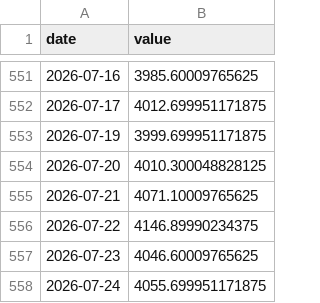
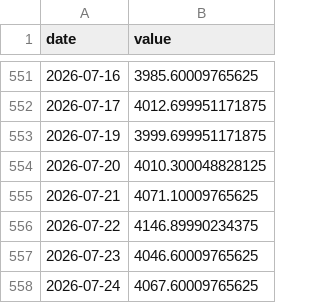
Before and after one commit to weitaozheng1225-tech/finance-analysis, a CSV file: data/timeseries/gold.csv, drawn as a sheet; only a part is shown, gaps mark what is left out.

```diff
--- a/data/timeseries/gold.csv
+++ b/data/timeseries/gold.csv
@@ -557,2 +557,2 @@ date,value
 2026-07-23,4046.60009765625
-2026-07-24,4055.699951171875
+2026-07-24,4067.60009765625
```
Also changed, not shown: data/stress_log.csv, data/timeseries/btc.csv, 5 other files.
